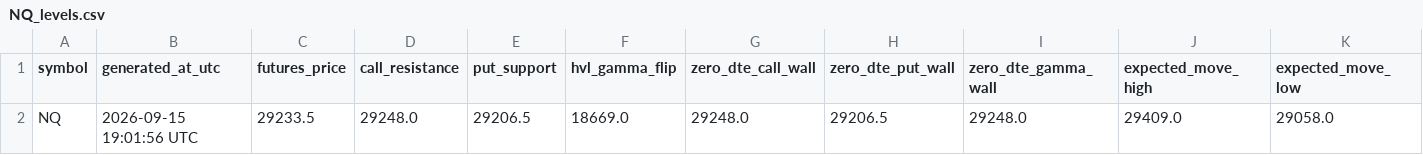
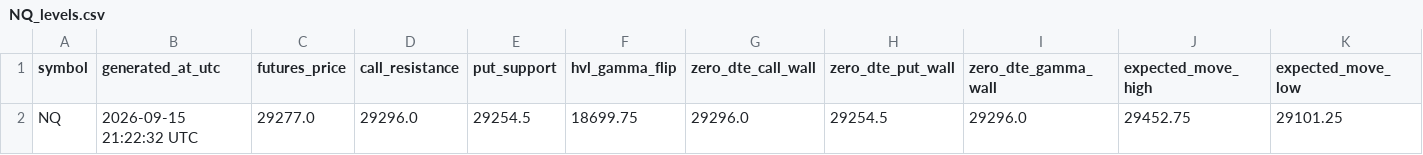
Before and after one commit to alfredintell/alfred-gamma-engine-free, a CSV file: out/NQ_levels.csv, drawn as a sheet; only a part is shown; removed rows and columns are numbered as before the commit, all else as after; rows hold the shown columns only; the diff names each change by its address in the sheet, - before the commit and + after, or states it on an @@ line.

Commit message:
Update Alfred gamma levels

```diff
--- a/out/NQ_levels.csv
+++ b/out/NQ_levels.csv
-row 2: NQ | 2026-09-15 19:01:56 UTC | 29233.5 | 29248.0 | 29206.5 | 18669.0 | 29248.0 | 29206.5 | 29248.0 | 29409.0 | 29058.0
+row 2: NQ | 2026-09-15 21:22:32 UTC | 29277.0 | 29296.0 | 29254.5 | 18699.75 | 29296.0 | 29254.5 | 29296.0 | 29452.75 | 29101.25
```
Also changed, not shown: out/ES_levels.csv, 8 other files.
